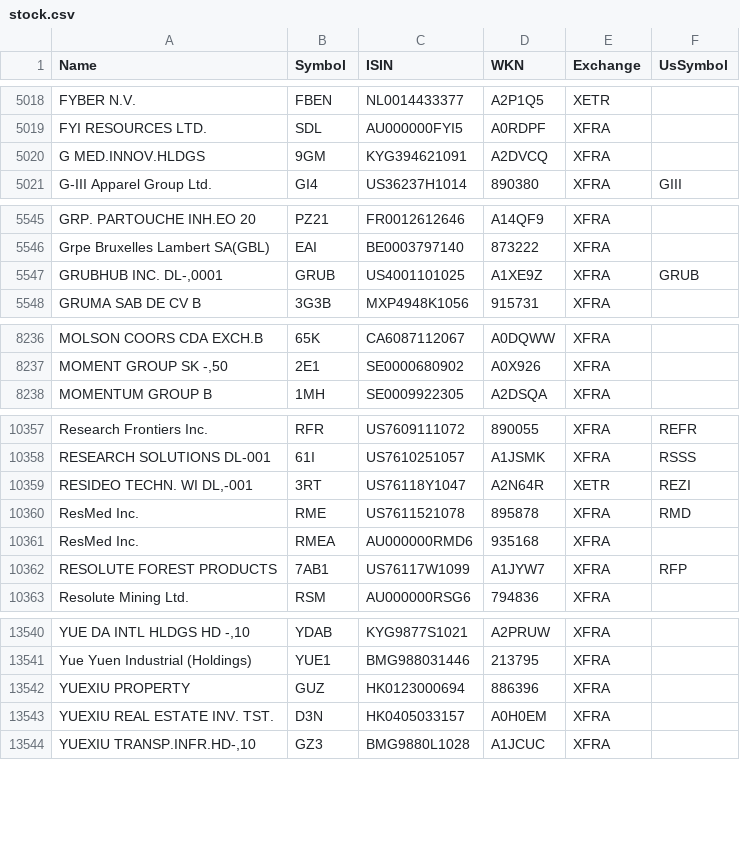
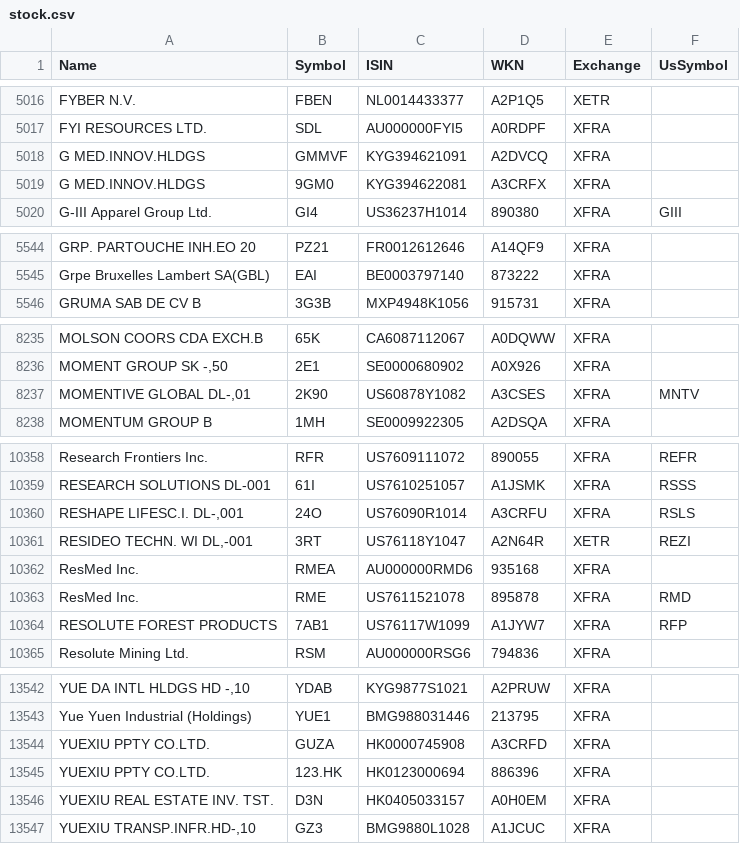
Before and after one commit to BenediktBertsch/German-Stock-Exchange, a CSV file: stock.csv, drawn as a sheet; only a part is shown, gaps mark what is left out; removed rows and columns are numbered as before the commit, all else as after; the diff covers the shown part only; the diff names each change by its address in the sheet, - before the commit and + after, or states it on an @@ line.

Commit message:
Updated data to 6/18/2021

```diff
--- a/stock.csv
+++ b/stock.csv
-B5018 (Symbol): 9GM
+B5018 (Symbol): GMMVF
+row 5019: G MED.INNOV.HLDGS | 9GM0 | KYG394622081 | A3CRFX | XFRA
-row 5547: GRUBHUB INC. DL-,0001 | GRUB | US4001101025 | A1XE9Z | XFRA | GRUB
+row 8237: MOMENTIVE GLOBAL DL-,01 | 2K90 | US60878Y1082 | A3CSES | XFRA | MNTV
+row 10360: RESHAPE LIFESC.I. DL-,001 | 24O | US76090R1014 | A3CRFU | XFRA | RSLS
@@ row 10360 moved to row 10363: ResMed Inc. @@
+row 13544: YUEXIU PPTY CO.LTD. | GUZA | HK0000745908 | A3CRFD | XFRA
-A13545 (Name): YUEXIU PROPERTY
+A13545 (Name): YUEXIU PPTY CO.LTD.
-B13545 (Symbol): GUZ
+B13545 (Symbol): 123.HK
```
Also changed, not shown: 9 added rows, 10 removed rows, 1 moved row and 18 edited cells elsewhere in this file.
